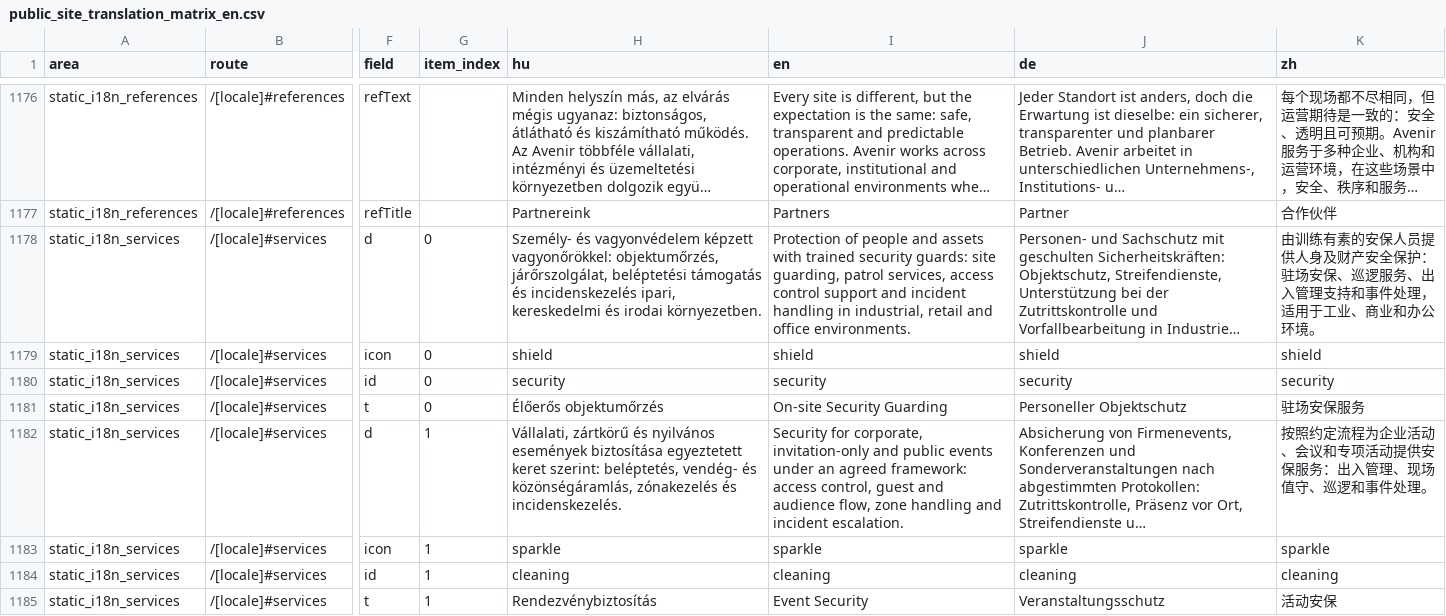
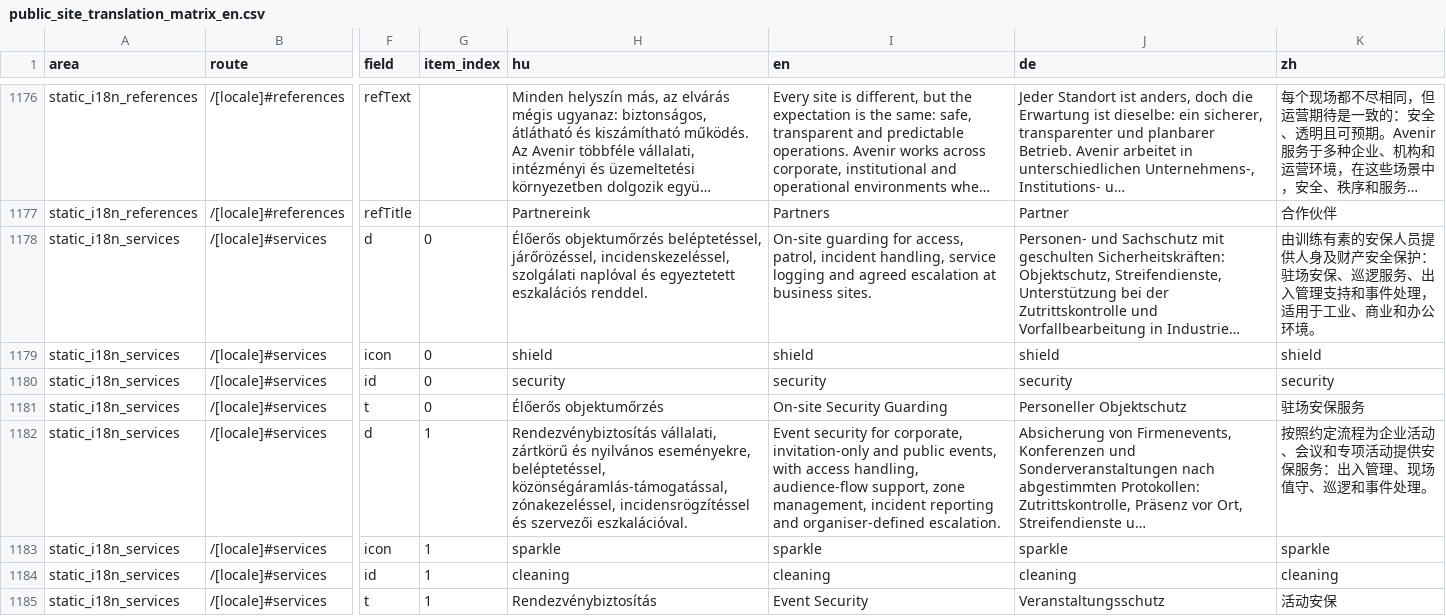
Before and after one commit to avarkonyi/avenir-website, a CSV file: docs/translations/public_site_translation_matrix_en.csv, drawn as a sheet; only a part is shown, gaps mark what is left out; long unchanged cells end in …; the diff covers the shown part only; the diff names each change by its address in the sheet, - before the commit and + after, or states it on an @@ line.

Commit message:
content(i18n): harmonize service layer public copy

```diff
--- a/docs/translations/public_site_translation_matrix_en.csv
+++ b/docs/translations/public_site_translation_matrix_en.csv
-H1178 (hu): Személy- és vagyonvédelem képzett vagyonőrökkel: objektumőrzés, járőrszolgálat, beléptetési támogatás és incidenskezelés ipari, kereskedelmi és irodai környezetben.
+H1178 (hu): Élőerős objektumőrzés beléptetéssel, járőrözéssel, incidenskezeléssel, szolgálati naplóval és egyeztetett eszkalációs renddel.
-I1178 (en): Protection of people and assets with trained security guards: site guarding, patrol services, access control support and incident handling in industrial, retail and office environments.
+I1178 (en): On-site guarding for access, patrol, incident handling, service logging and agreed escalation at business sites.
-H1182 (hu): Vállalati, zártkörű és nyilvános események biztosítása egyeztetett keret szerint: beléptetés, vendég- és közönségáramlás, zónakezelés és incidenskezelés.
+H1182 (hu): Rendezvénybiztosítás vállalati, zártkörű és nyilvános eseményekre, beléptetéssel, közönségáramlás-támogatással, zónakezeléssel, incidensrögzítéssel és szervezői eszkalációval.
-I1182 (en): Security for corporate, invitation-only and public events under an agreed framework: access control, guest and audience flow, zone handling and incident escalation.
+I1182 (en): Event security for corporate, invitation-only and public events, with access handling, audience-flow support, zone management, incident reporting and organiser-defined escalation.
```
Also changed, not shown: 18 edited cells elsewhere in this file, docs/translations/public_site_translation_matrix.csv, docs/translations/public_site_translation_matrix_en_diff.csv, 3 other files.
